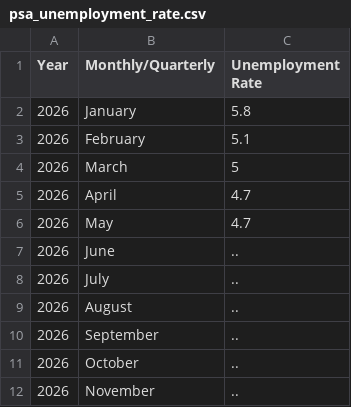
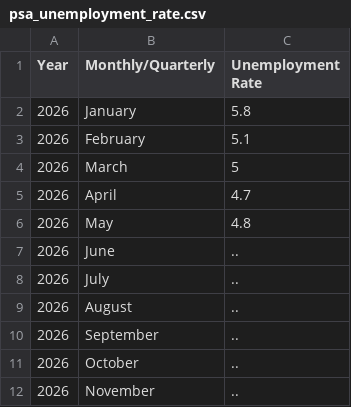
Before and after one commit to xxtofff/Inflation-Forecasting, a CSV file: data/raw/psa_unemployment_rate.csv, drawn as a sheet; only a part is shown.

```diff
--- a/data/raw/psa_unemployment_rate.csv
+++ b/data/raw/psa_unemployment_rate.csv
@@ -5,3 +5,3 @@ Year,Monthly/Quarterly,Unemployment Rate
 2026,April,4.7
-2026,May,4.7
+2026,May,4.8
 2026,June,..
```
Also changed, not shown: data/processed/combined_macro_data.csv, 8 other files.
